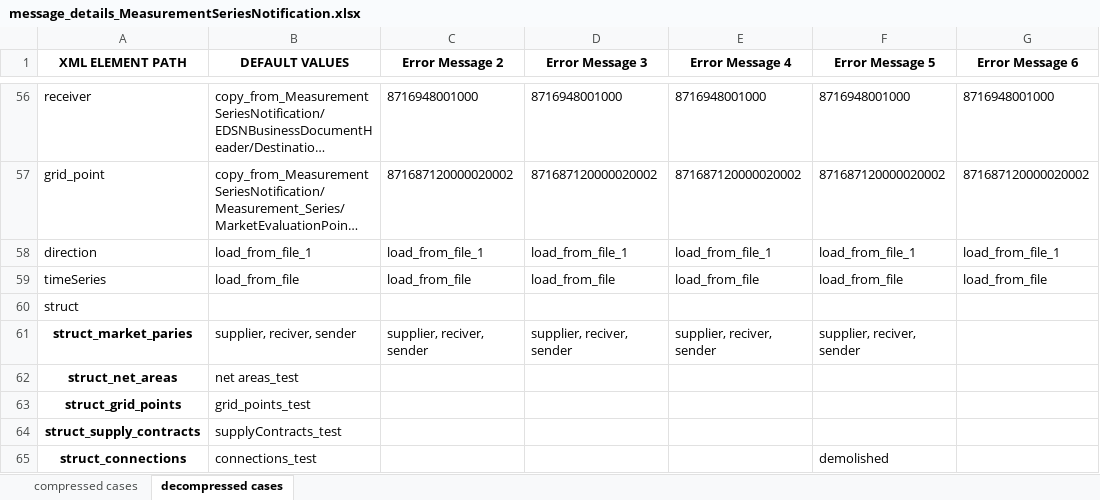
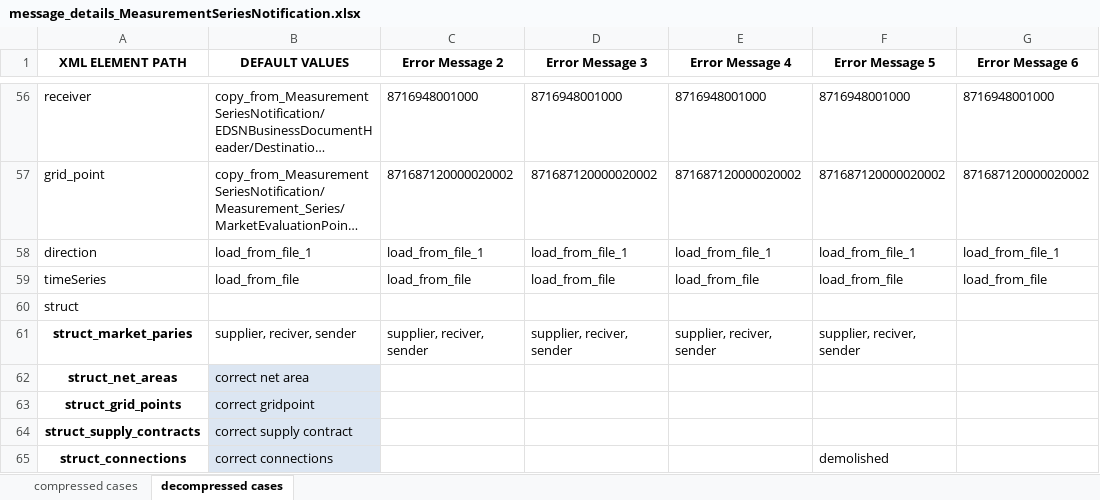
Before and after one commit to IvanWeissVanDerPol/NL-automation, an Excel workbook: excel/message_details/message_details_MeasurementSeriesNotification.xlsx, sheet decompressed cases, drawn as a sheet; only a part is shown, gaps mark what is left out; long unchanged cells end in …; values as stored, in another font and other column widths than the file's, no borders; the diff names each change by its address in the sheet, - before the commit and + after, or states it on an @@ line.

```diff
--- a/excel/message_details/message_details_MeasurementSeriesNotification.xlsx (sheet decompressed cases)
+++ b/excel/message_details/message_details_MeasurementSeriesNotification.xlsx (sheet decompressed cases)
-B62 (DEFAULT VALUES): net areas_test
+B62 (DEFAULT VALUES): correct net area
-B62:B65 fill: none
+B62:B65 fill: #DCE6F2
-B63 (DEFAULT VALUES): grid_points_test
+B63 (DEFAULT VALUES): correct gridpoint
-B64 (DEFAULT VALUES): supplyContracts_test
+B64 (DEFAULT VALUES): correct supply contract
-B65 (DEFAULT VALUES): connections_test
+B65 (DEFAULT VALUES): correct connections
```
Also changed, not shown: excel/EBASE Struct.xlsx, 2 other files.
